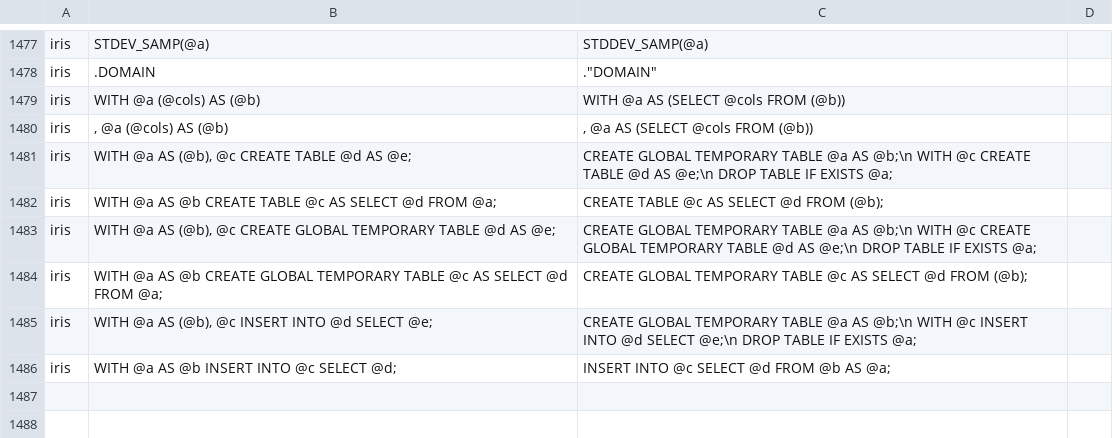
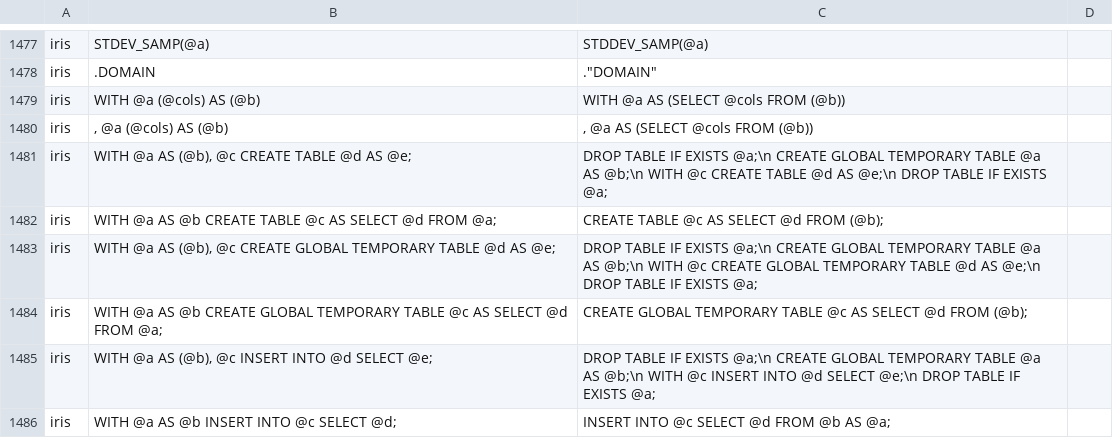
Before and after one commit to data2evidence/d2e-SqlRender, a CSV file: inst/csv/replacementPatterns.csv, drawn as a sheet; only a part is shown, gaps mark what is left out.

Commit message:
drop leftover temp tables before creating them

```diff
--- a/inst/csv/replacementPatterns.csv
+++ b/inst/csv/replacementPatterns.csv
@@ -1480,7 +1480,7 @@ iris,"WITH @a (@cols) AS (@b)","WITH @a AS (SELECT @cols FROM (@b))"
 iris,", @a (@cols) AS (@b)",", @a AS (SELECT @cols FROM (@b))"
-iris,"WITH @a AS (@b), @c CREATE TABLE @d AS @e;","CREATE GLOBAL TEMPORARY TABLE @a AS @b;\n WITH @c CREATE TABLE @d AS @e;\n DROP TABLE IF EXISTS @a;"
+iris,"WITH @a AS (@b), @c CREATE TABLE @d AS @e;","DROP TABLE IF EXISTS @a;\n CREATE GLOBAL TEMPORARY TABLE @a AS @b;\n WITH @c CREATE TABLE @d AS @e;\n DROP TABLE IF EXISTS @a;"
 iris,WITH @a AS @b CREATE TABLE @c AS SELECT @d FROM @a;,CREATE TABLE @c AS SELECT @d FROM (@b);
-iris,"WITH @a AS (@b), @c CREATE GLOBAL TEMPORARY TABLE @d AS @e;","CREATE GLOBAL TEMPORARY TABLE @a AS @b;\n WITH @c CREATE GLOBAL TEMPORARY TABLE @d AS @e;\n DROP TABLE IF EXISTS @a;"
+iris,"WITH @a AS (@b), @c CREATE GLOBAL TEMPORARY TABLE @d AS @e;","DROP TABLE IF EXISTS @a;\n CREATE GLOBAL TEMPORARY TABLE @a AS @b;\n WITH @c CREATE GLOBAL TEMPORARY TABLE @d AS @e;\n DROP TABLE IF EXISTS @a;"
 iris,WITH @a AS @b CREATE GLOBAL TEMPORARY TABLE @c AS SELECT @d FROM @a;,CREATE GLOBAL TEMPORARY TABLE @c AS SELECT @d FROM (@b);
-iris,"WITH @a AS (@b), @c INSERT INTO @d SELECT @e;","CREATE GLOBAL TEMPORARY TABLE @a AS @b;\n WITH @c INSERT INTO @d SELECT @e;\n DROP TABLE IF EXISTS @a;"
+iris,"WITH @a AS (@b), @c INSERT INTO @d SELECT @e;","DROP TABLE IF EXISTS @a;\n CREATE GLOBAL TEMPORARY TABLE @a AS @b;\n WITH @c INSERT INTO @d SELECT @e;\n DROP TABLE IF EXISTS @a;"
 iris,WITH @a AS @b INSERT INTO @c SELECT @d;,INSERT INTO @c SELECT @d FROM @b AS @a;
```
